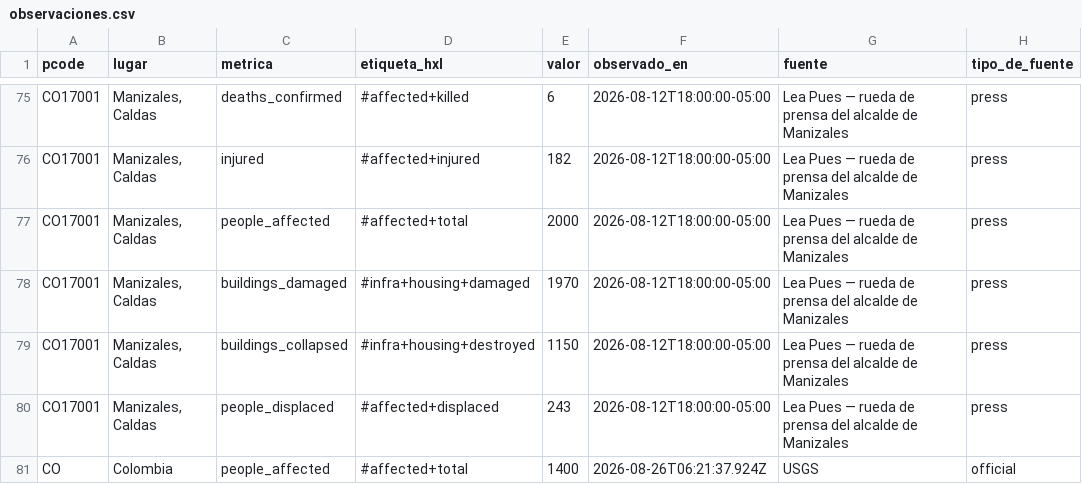
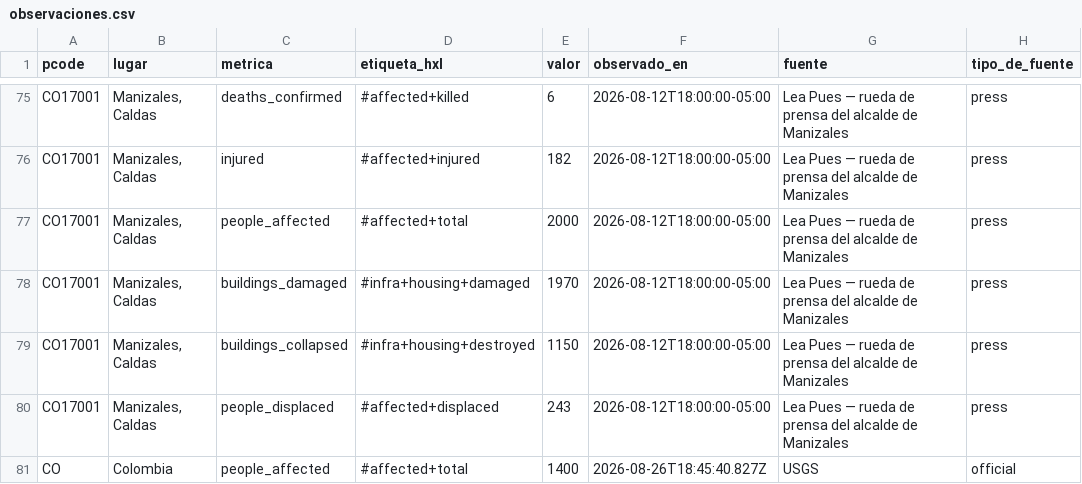
Before and after one commit to YesidAlmanzaGamba/report_cali, a CSV file: data/export/observaciones.csv, drawn as a sheet; only a part is shown, gaps mark what is left out; the diff names each change by its address in the sheet, - before the commit and + after, or states it on an @@ line.

```diff
--- a/data/export/observaciones.csv
+++ b/data/export/observaciones.csv
-F81 (observado_en): 2026-08-26T06:21:37.924Z
+F81 (observado_en): 2026-08-26T18:45:40.827Z
```
Also changed, not shown: data/export/cobertura-por-municipio.csv, 6 other files.
